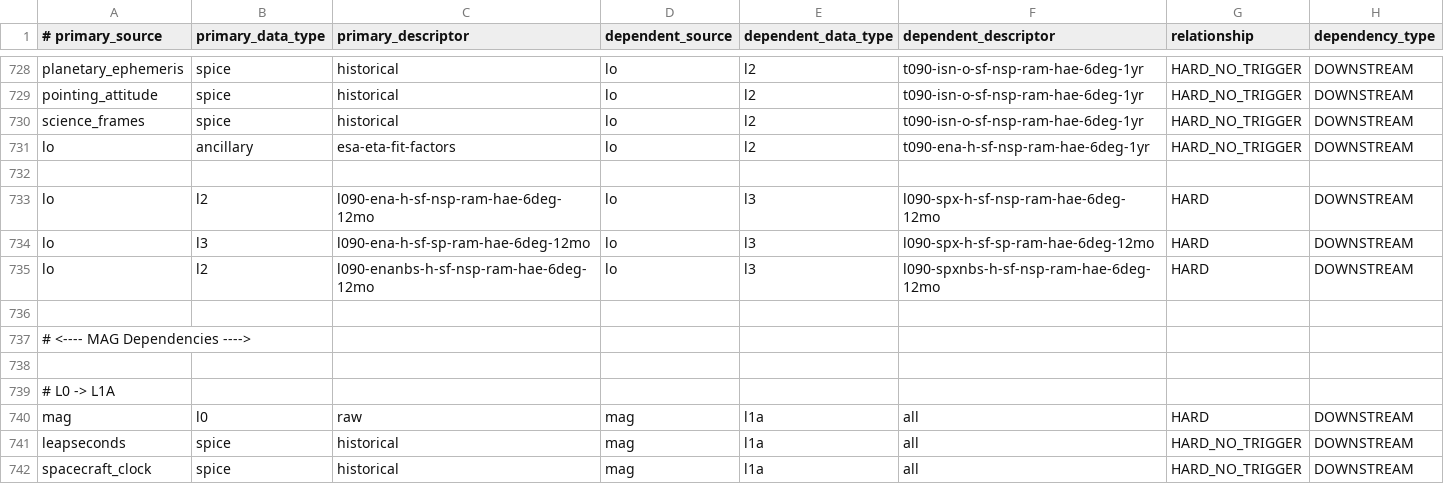
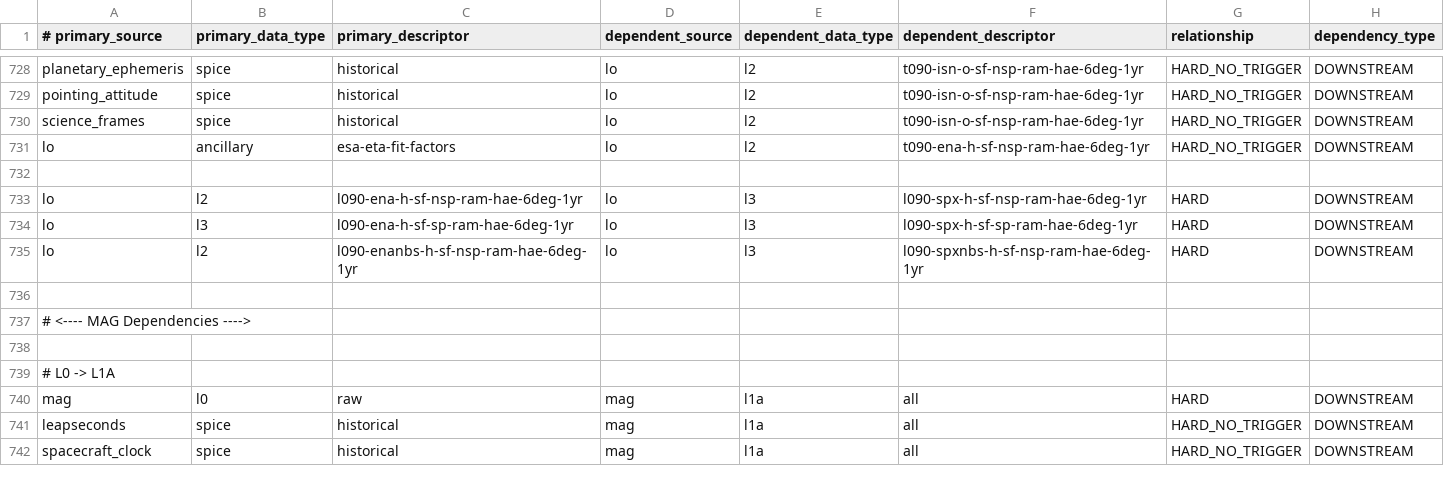
Before and after one commit to IMAP-Science-Operations-Center/sds-data-manager, a CSV file: sds_data_manager/lambda_code/SDSCode/pipeline_lambdas/dependency_config.csv, drawn as a sheet; only a part is shown, gaps mark what is left out.

Commit message:
Change Lo L3 descriptors to use 1yr instead of 12mo

```diff
--- a/sds_data_manager/lambda_code/SDSCode/pipeline_lambdas/dependency_config.csv
+++ b/sds_data_manager/lambda_code/SDSCode/pipeline_lambdas/dependency_config.csv
@@ -732,5 +732,5 @@ lo, ancillary, esa-eta-fit-factors, lo, l2, t090-ena-h-sf-nsp-ram-hae-6deg-1yr,
 
-lo, l2, l090-ena-h-sf-nsp-ram-hae-6deg-12mo, lo, l3, l090-spx-h-sf-nsp-ram-hae-6deg-12mo, HARD, DOWNSTREAM
-lo, l3, l090-ena-h-sf-sp-ram-hae-6deg-12mo, lo, l3, l090-spx-h-sf-sp-ram-hae-6deg-12mo, HARD, DOWNSTREAM
-lo, l2, l090-enanbs-h-sf-nsp-ram-hae-6deg-12mo, lo, l3, l090-spxnbs-h-sf-nsp-ram-hae-6deg-12mo, HARD, DOWNSTREAM
+lo, l2, l090-ena-h-sf-nsp-ram-hae-6deg-1yr, lo, l3, l090-spx-h-sf-nsp-ram-hae-6deg-1yr, HARD, DOWNSTREAM
+lo, l3, l090-ena-h-sf-sp-ram-hae-6deg-1yr, lo, l3, l090-spx-h-sf-sp-ram-hae-6deg-1yr, HARD, DOWNSTREAM
+lo, l2, l090-enanbs-h-sf-nsp-ram-hae-6deg-1yr, lo, l3, l090-spxnbs-h-sf-nsp-ram-hae-6deg-1yr, HARD, DOWNSTREAM
 
```
